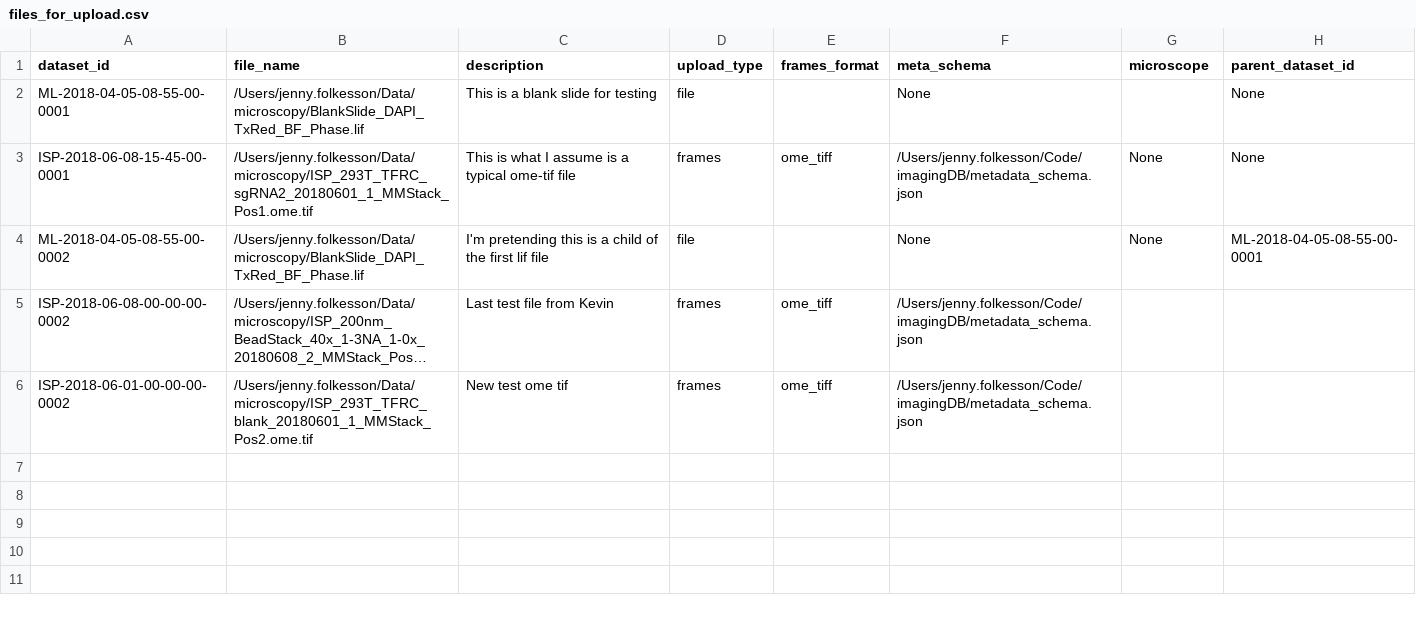
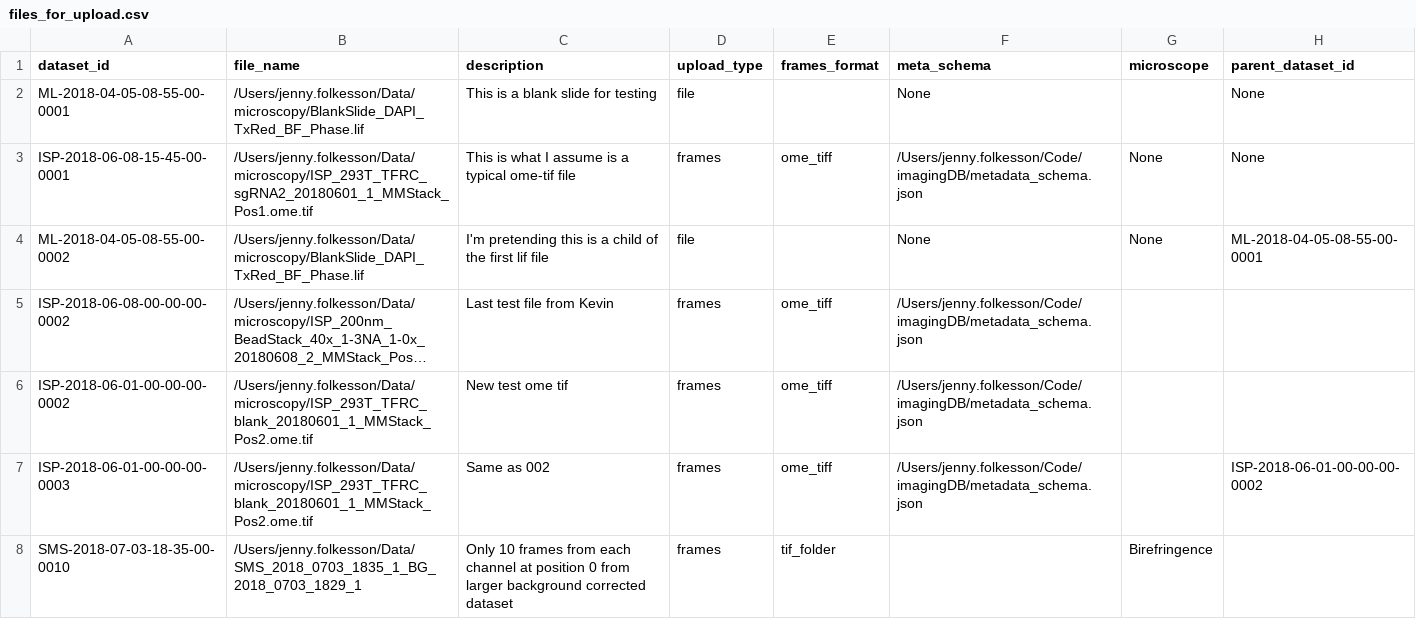
Before and after one commit to jennyfolkesson/imagingDB, a CSV file: files_for_upload.csv, drawn as a sheet; long unchanged cells end in …; the diff names each change by its address in the sheet, - before the commit and + after, or states it on an @@ line.

Commit message:
added tif folder read

```diff
--- a/files_for_upload.csv
+++ b/files_for_upload.csv
+row 7: ISP-2018-06-01-00-00-00-0003 | /Users/jenny.folkesson/Data/microscopy/ISP_293T_TFRC_blank_20180601_1_MMStack_Pos2.ome.tif | Same as 002 | frames | ome_tiff | /Users/jenny.folkesson/Code/imagingDB/metadata_schema.json |  | ISP-2018-06-01-00-00-00-0002
+row 8: SMS-2018-07-03-18-35-00-0010 | /Users/jenny.folkesson/Data/SMS_2018_0703_1835_1_BG_2018_0703_1829_1 | Only 10 frames from each channel at position 0 from larger background corrected dataset | frames | tif_folder |  | Birefringence
```
Also changed, not shown: 3 other files.
